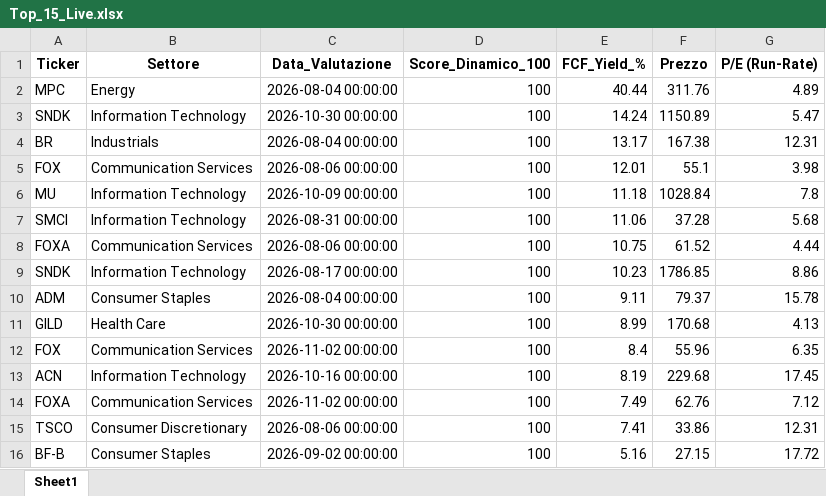
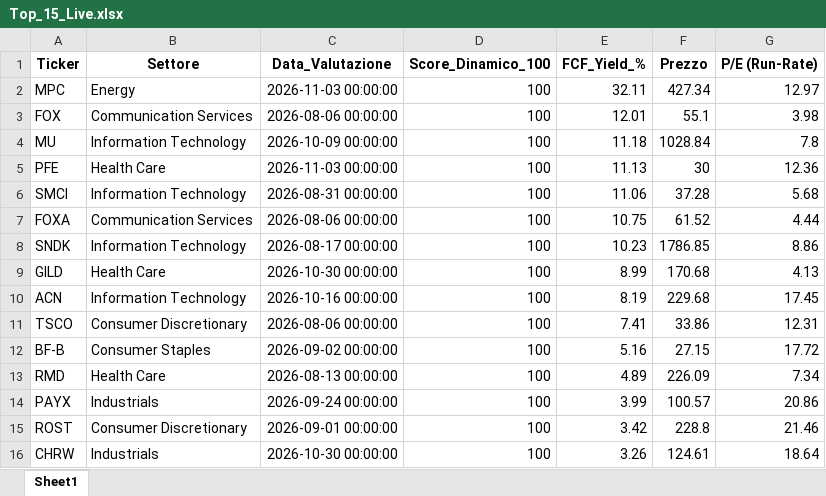
Before and after one commit to bebeto1973/Model-One, an Excel workbook: Top_15_Live.xlsx, sheet Sheet1, drawn as a sheet; values as stored, in another font and other column widths than the file's, no borders; removed rows and columns are numbered as before the commit, all else as after; the diff names each change by its address in the sheet, - before the commit and + after, or states it on an @@ line.

```diff
--- a/Top_15_Live.xlsx (sheet Sheet1)
+++ b/Top_15_Live.xlsx (sheet Sheet1)
-C2 (Data_Valutazione): 2026-08-04 00:00:00
+C2 (Data_Valutazione): 2026-11-03 00:00:00
-E2 (FCF_Yield_%): 40.44
+E2 (FCF_Yield_%): 32.11
-F2 (Prezzo): 311.76
+F2 (Prezzo): 427.34
-G2 (P/E (Run-Rate)): 4.89
+G2 (P/E (Run-Rate)): 12.97
-row 3: SNDK | Information Technology | 2026-10-30 00:00:00 | 100 | 14.24 | 1150.89 | 5.47
-row 4: BR | Industrials | 2026-08-04 00:00:00 | 100 | 13.17 | 167.38 | 12.31
+row 5: PFE | Health Care | 2026-11-03 00:00:00 | 100 | 11.13 | 30 | 12.36
-row 10: ADM | Consumer Staples | 2026-08-04 00:00:00 | 100 | 9.11 | 79.37 | 15.78
-row 12: FOX | Communication Services | 2026-11-02 00:00:00 | 100 | 8.4 | 55.96 | 6.35
-row 14: FOXA | Communication Services | 2026-11-02 00:00:00 | 100 | 7.49 | 62.76 | 7.12
+row 13: RMD | Health Care | 2026-08-13 00:00:00 | 100 | 4.89 | 226.09 | 7.34
+row 14: PAYX | Industrials | 2026-09-24 00:00:00 | 100 | 3.99 | 100.57 | 20.86
+row 15: ROST | Consumer Discretionary | 2026-09-01 00:00:00 | 100 | 3.42 | 228.8 | 21.46
+row 16: CHRW | Industrials | 2026-10-30 00:00:00 | 100 | 3.26 | 124.61 | 18.64
```
Also changed, not shown: 2 other files.
